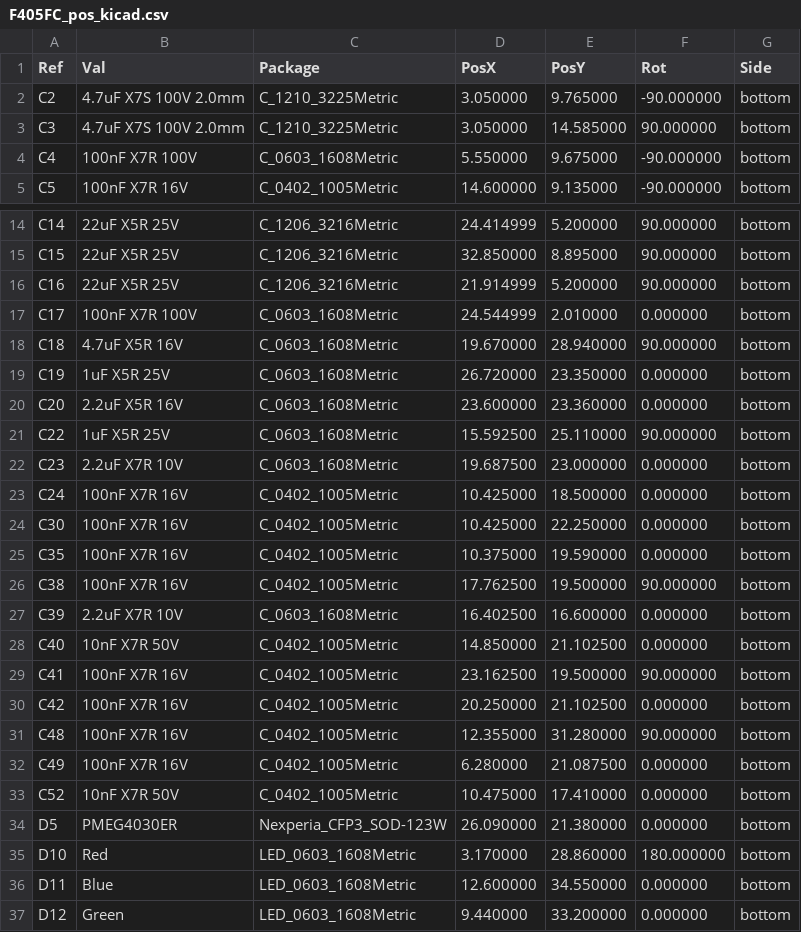
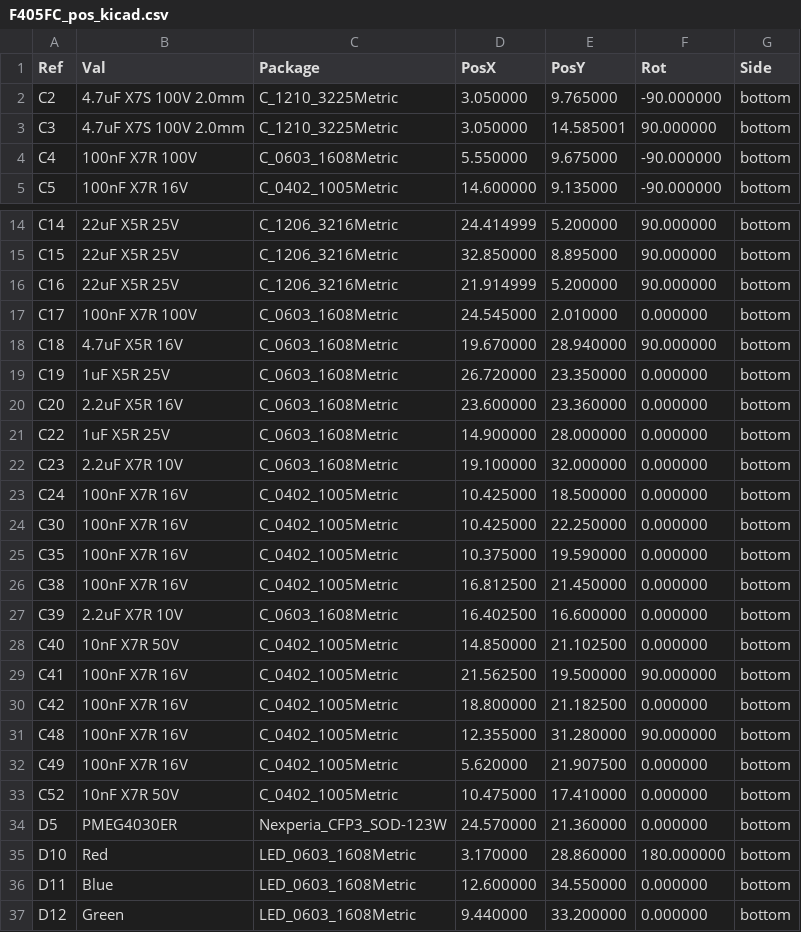
Before and after one commit to FallenFireGit/F405-FC, a CSV file: fab/F405FC_pos_kicad.csv, drawn as a sheet; only a part is shown, gaps mark what is left out; the diff covers the shown part only.

```diff
--- a/fab/F405FC_pos_kicad.csv
+++ b/fab/F405FC_pos_kicad.csv
@@ -2,3 +2,3 @@ Ref,Val,Package,PosX,PosY,Rot,Side
 "C2","4.7uF X7S 100V 2.0mm","C_1210_3225Metric",3.050000,9.765000,-90.000000,bottom
-"C3","4.7uF X7S 100V 2.0mm","C_1210_3225Metric",3.050000,14.585000,90.000000,bottom
+"C3","4.7uF X7S 100V 2.0mm","C_1210_3225Metric",3.050000,14.585001,90.000000,bottom
 "C4","100nF X7R 100V","C_0603_1608Metric",5.550000,9.675000,-90.000000,bottom
@@ -16,3 +16,3 @@ Ref,Val,Package,PosX,PosY,Rot,Side
 "C16","22uF X5R 25V","C_1206_3216Metric",21.914999,5.200000,90.000000,bottom
-"C17","100nF X7R 100V","C_0603_1608Metric",24.544999,2.010000,0.000000,bottom
+"C17","100nF X7R 100V","C_0603_1608Metric",24.545000,2.010000,0.000000,bottom
 "C18","4.7uF X5R 16V","C_0603_1608Metric",19.670000,28.940000,90.000000,bottom
@@ -20,4 +20,4 @@ Ref,Val,Package,PosX,PosY,Rot,Side
 "C20","2.2uF X5R 16V","C_0603_1608Metric",23.600000,23.360000,0.000000,bottom
-"C22","1uF X5R 25V","C_0603_1608Metric",15.592500,25.110000,90.000000,bottom
-"C23","2.2uF X7R 10V","C_0603_1608Metric",19.687500,23.000000,0.000000,bottom
+"C22","1uF X5R 25V","C_0603_1608Metric",14.900000,28.000000,0.000000,bottom
+"C23","2.2uF X7R 10V","C_0603_1608Metric",19.100000,32.000000,0.000000,bottom
 "C24","100nF X7R 16V","C_0402_1005Metric",10.425000,18.500000,0.000000,bottom
@@ -25,11 +25,11 @@ Ref,Val,Package,PosX,PosY,Rot,Side
 "C35","100nF X7R 16V","C_0402_1005Metric",10.375000,19.590000,0.000000,bottom
-"C38","100nF X7R 16V","C_0402_1005Metric",17.762500,19.500000,90.000000,bottom
+"C38","100nF X7R 16V","C_0402_1005Metric",16.812500,21.450000,0.000000,bottom
 "C39","2.2uF X7R 10V","C_0603_1608Metric",16.402500,16.600000,0.000000,bottom
 "C40","10nF X7R 50V","C_0402_1005Metric",14.850000,21.102500,0.000000,bottom
-"C41","100nF X7R 16V","C_0402_1005Metric",23.162500,19.500000,90.000000,bottom
-"C42","100nF X7R 16V","C_0402_1005Metric",20.250000,21.102500,0.000000,bottom
+"C41","100nF X7R 16V","C_0402_1005Metric",21.562500,19.500000,90.000000,bottom
+"C42","100nF X7R 16V","C_0402_1005Metric",18.800000,21.182500,0.000000,bottom
 "C48","100nF X7R 16V","C_0402_1005Metric",12.355000,31.280000,90.000000,bottom
-"C49","100nF X7R 16V","C_0402_1005Metric",6.280000,21.087500,0.000000,bottom
+"C49","100nF X7R 16V","C_0402_1005Metric",5.620000,21.907500,0.000000,bottom
 "C52","10nF X7R 50V","C_0402_1005Metric",10.475000,17.410000,0.000000,bottom
-"D5","PMEG4030ER","Nexperia_CFP3_SOD-123W",26.090000,21.380000,0.000000,bottom
+"D5","PMEG4030ER","Nexperia_CFP3_SOD-123W",24.570000,21.360000,0.000000,bottom
 "D10","Red","LED_0603_1608Metric",3.170000,28.860000,180.000000,bottom
```
Also changed, not shown: 2 added rows, 2 removed rows and 32 edited cells elsewhere in this file, fab/F405FC_cpl_jlc.csv, 33 other files.
